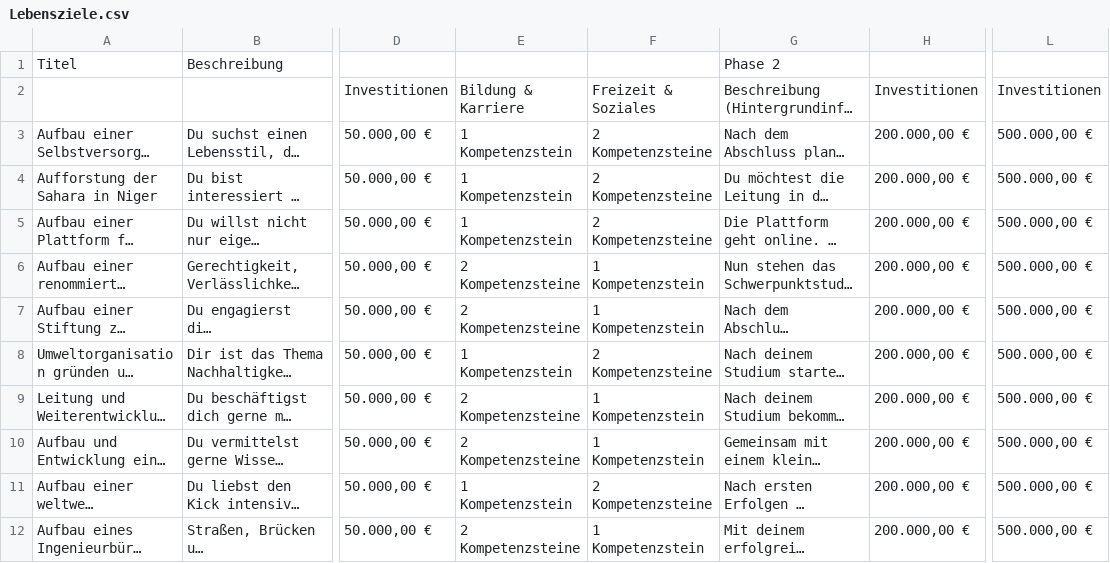
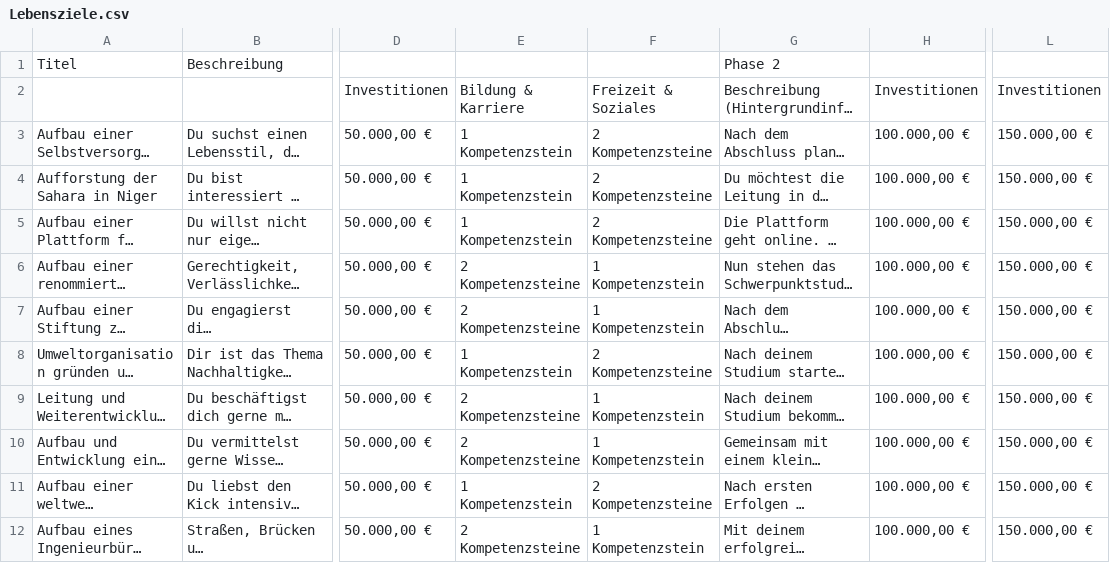
Before and after one commit to sandstorm/serious-game-legacy, a CSV file: import/Lebensziele.csv, drawn as a sheet; only a part is shown, gaps mark what is left out; long unchanged cells end in …; ↵ is a line break in a cell; the diff names each change by its address in the sheet, - before the commit and + after, or states it on an @@ line.

Commit message:
task: update Lebensziele
Closes: #593

```diff
--- a/import/Lebensziele.csv
+++ b/import/Lebensziele.csv
-E2: Bildung & Karriere
+E2: Bildung & ↵ Karriere
-F2: Freizeit & Soziales
+F2: Freizeit & ↵ Soziales
-H3:H12: 200.000,00 €
+H3:H12: 100.000,00 €
-L3:L12: 500.000,00 €
+L3:L12: 150.000,00 €
```
Also changed, not shown: 1 other file.
